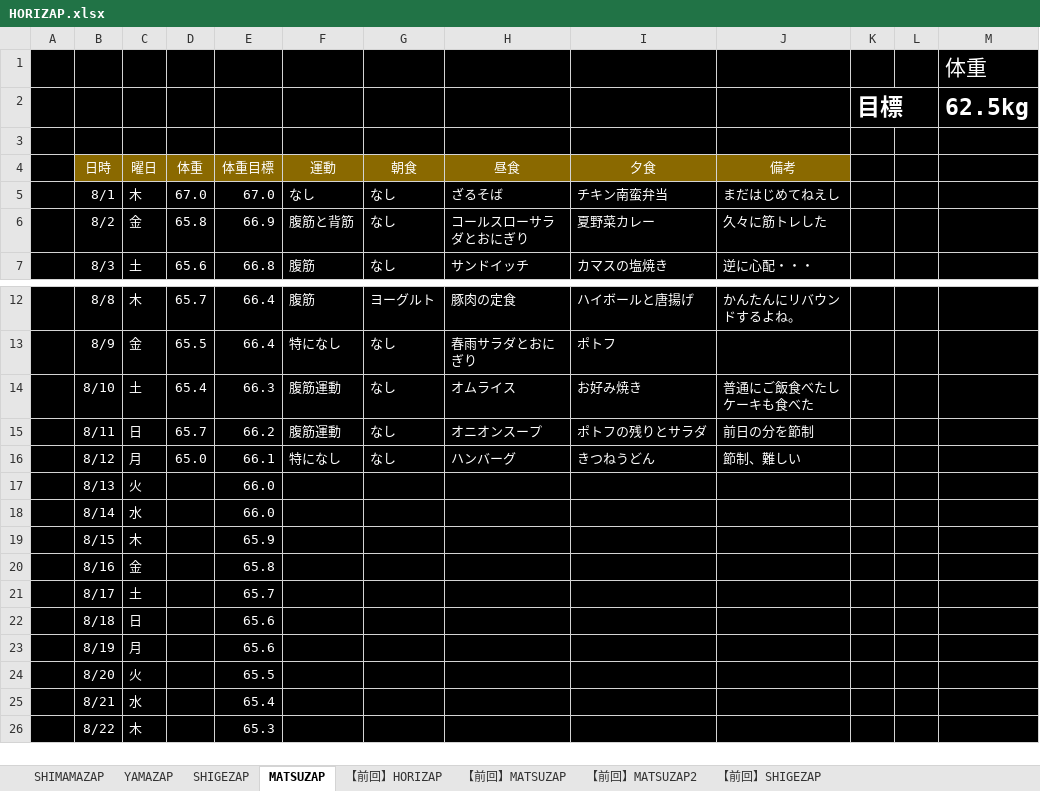
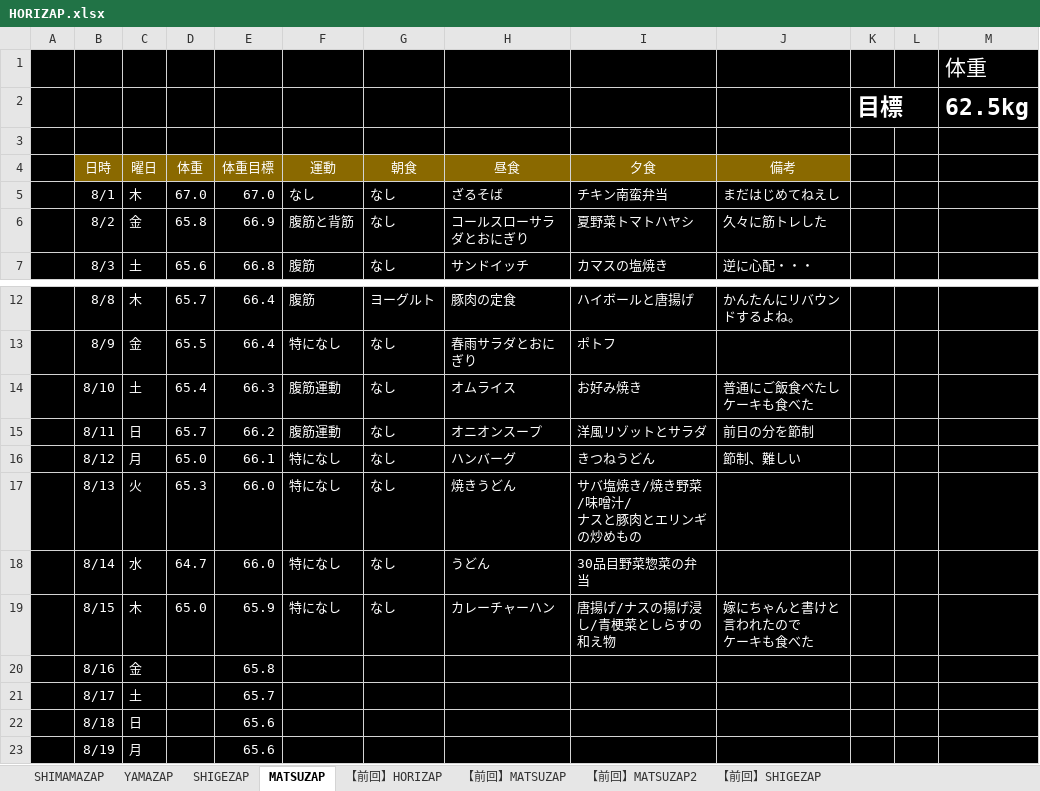
Before and after one commit to GS-Shigenaga/HORIZAP, an Excel workbook: HORIZAP.xlsx, sheet MATSUZAP, drawn as a sheet; only a part is shown, gaps mark what is left out; the shorter side is filled out with more unchanged rows; values as stored, in another font and other column widths than the file's, no borders; charts and pictures not drawn; ↵ is a line break in a cell; the diff names each change by its address in the sheet, - before the commit and + after, or states it on an @@ line.

Commit message:
家で入力してたら嫁にちゃんとご飯の詳細を書けと怒られた

```diff
--- a/HORIZAP.xlsx (sheet MATSUZAP)
+++ b/HORIZAP.xlsx (sheet MATSUZAP)
-I6 (夕食): 夏野菜カレー
+I6 (夕食): 夏野菜トマトハヤシ
-I15 (夕食): ポトフの残りとサラダ
+I15 (夕食): 洋風リゾットとサラダ
-D17 (体重): (empty)
+D17 (体重): 65.3
-F17:F19 (運動): (empty)
+F17:F19 (運動): 特になし
-G17:G19 (朝食): (empty)
+G17:G19 (朝食): なし
-H17 (昼食): (empty)
+H17 (昼食): 焼きうどん
-I17 (夕食): (empty)
+I17 (夕食): サバ塩焼き/焼き野菜/味噌汁/ ↵ ナスと豚肉とエリンギの炒めもの
-D18 (体重): (empty)
+D18 (体重): 64.7
-H18 (昼食): (empty)
+H18 (昼食): うどん
-I18 (夕食): (empty)
+I18 (夕食): 30品目野菜惣菜の弁当
-D19 (体重): (empty)
+D19 (体重): 65.0
-H19 (昼食): (empty)
+H19 (昼食): カレーチャーハン
-I19 (夕食): (empty)
+I19 (夕食): 唐揚げ/ナスの揚げ浸し/青梗菜としらすの和え物
-J19 (備考): (empty)
+J19 (備考): 嫁にちゃんと書けと言われたので ↵ ケーキも食べた
```
Also changed, not shown: charts or pictures.
